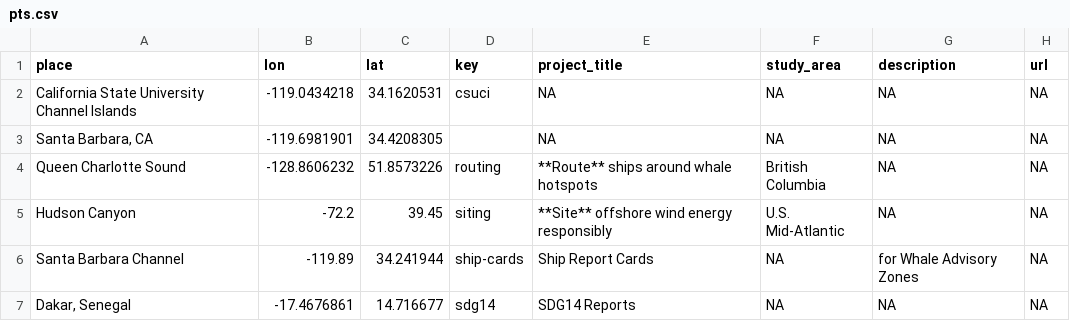
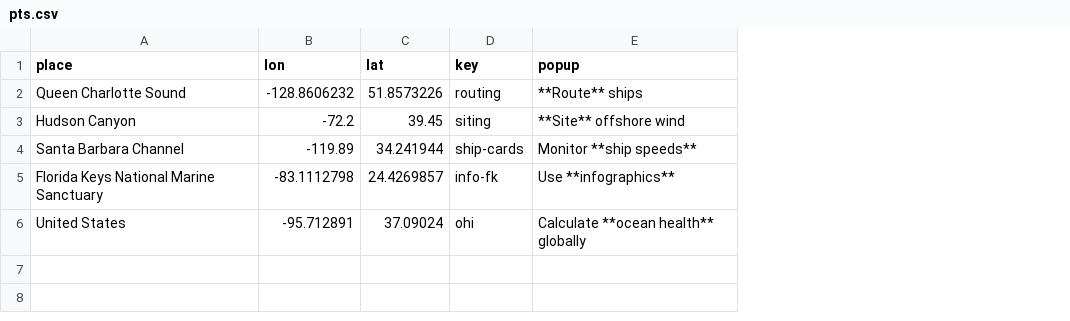
Before and after one commit to bbest/csuci-invitation, a CSV file: data/pts.csv, drawn as a sheet; removed rows and columns are numbered as before the commit, all else as after; the diff names each change by its address in the sheet, - before the commit and + after, or states it on an @@ line.

```diff
--- a/data/pts.csv
+++ b/data/pts.csv
-column E (project_title), rows 4-6: **Route** ships around whale hotspots | **Site** offshore wind energy responsibly | Ship Report Cards
-column F (study_area), rows 4-6: British Columbia | U.S. Mid-Atlantic | NA
-column G (description), rows 4-6: NA | NA | for Whale Advisory Zones
-column H (url), rows 4-6: all NA
+column E (popup), rows 2-4: **Route** ships | **Site** offshore wind | Monitor **ship speeds**
-row 2: California State University Channel Islands | -119.0434218 | 34.1620531 | csuci | NA | NA | NA | NA
-row 3: Santa Barbara, CA | -119.6981901 | 34.4208305 |  | NA | NA | NA | NA
-row 7: Dakar, Senegal | -17.4676861 | 14.716677 | sdg14 | SDG14 Reports | NA | NA | NA
+row 5: Florida Keys National Marine Sanctuary | -83.1112798 | 24.4269857 | info-fk | Use **infographics**
+row 6: United States | -95.712891 | 37.09024 | ohi | Calculate **ocean health** globally
```
Also changed, not shown: 12 other files.
